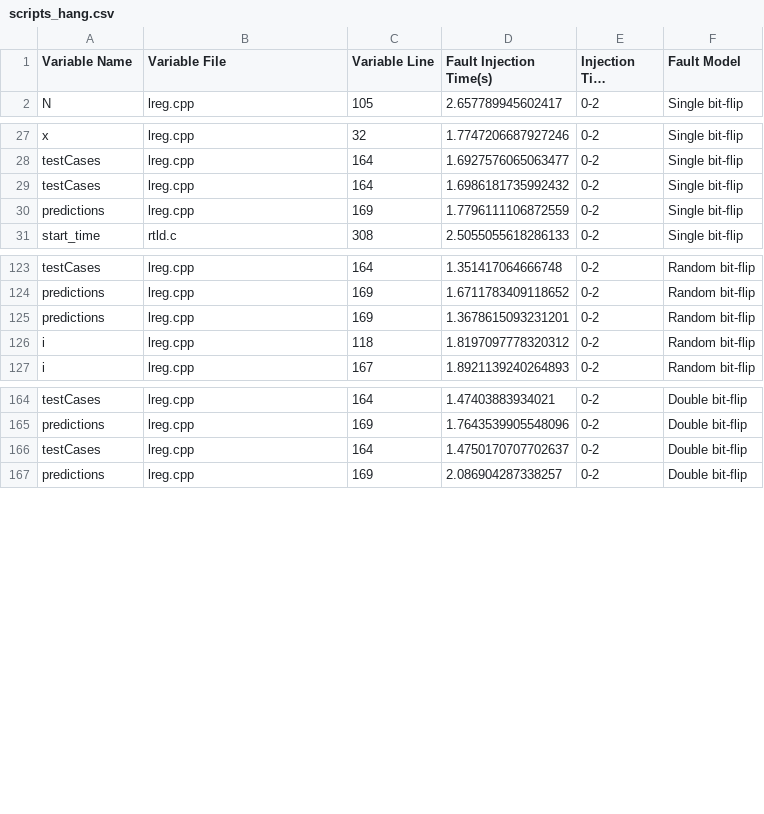
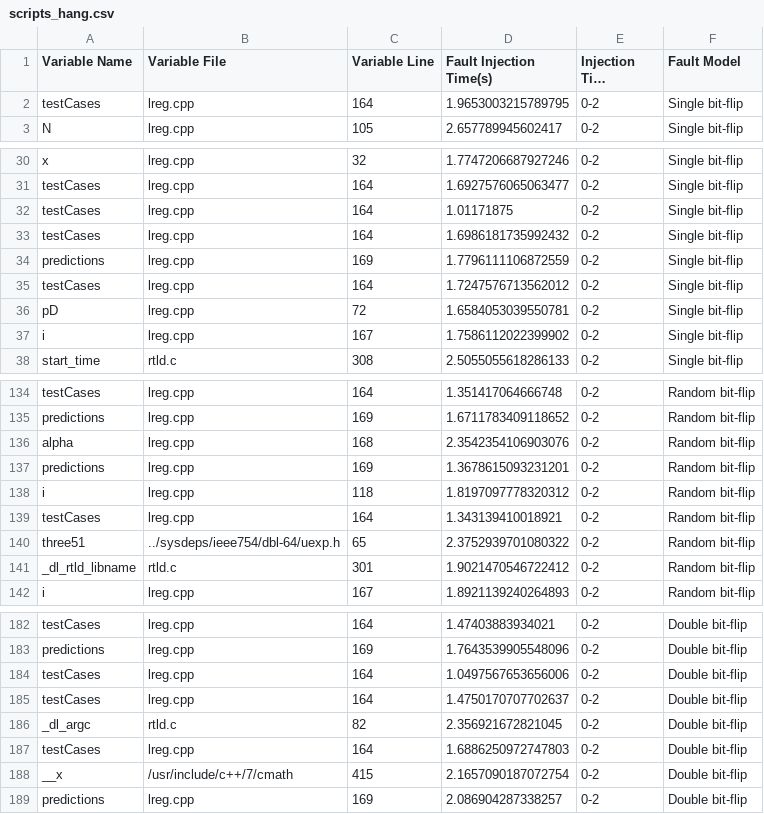
Before and after one commit to WilliamWV/linearRegression-faultInjection, a CSV file: faultReport/scripts_hang.csv, drawn as a sheet; only a part is shown, gaps mark what is left out; long unchanged cells end in …; the diff covers the shown part only; the diff names each change by its address in the sheet, - before the commit and + after, or states it on an @@ line.

```diff
--- a/faultReport/scripts_hang.csv
+++ b/faultReport/scripts_hang.csv
+row 2: testCases | lreg.cpp | 164 | 1.9653003215789795 | 0-2 | Single bit-flip
+row 32: testCases | lreg.cpp | 164 | 1.01171875 | 0-2 | Single bit-flip
+row 35: testCases | lreg.cpp | 164 | 1.7247576713562012 | 0-2 | Single bit-flip
+row 36: pD | lreg.cpp | 72 | 1.6584053039550781 | 0-2 | Single bit-flip
+row 37: i | lreg.cpp | 167 | 1.7586112022399902 | 0-2 | Single bit-flip
+row 136: alpha | lreg.cpp | 168 | 2.3542354106903076 | 0-2 | Random bit-flip
+row 139: testCases | lreg.cpp | 164 | 1.343139410018921 | 0-2 | Random bit-flip
+row 140: three51 | ../sysdeps/ieee754/dbl-64/uexp.h | 65 | 2.3752939701080322 | 0-2 | Random bit-flip
+row 141: _dl_rtld_libname | rtld.c | 301 | 1.9021470546722412 | 0-2 | Random bit-flip
+row 184: testCases | lreg.cpp | 164 | 1.0497567653656006 | 0-2 | Double bit-flip
+row 186: _dl_argc | rtld.c | 82 | 2.356921672821045 | 0-2 | Double bit-flip
+row 187: testCases | lreg.cpp | 164 | 1.6886250972747803 | 0-2 | Double bit-flip
+row 188: __x | /usr/include/c++/7/cmath | 415 | 2.1657090187072754 | 0-2 | Double bit-flip
```
Also changed, not shown: 9 added rows elsewhere in this file, faultReport/scripts_summary.csv, 5 other files.
